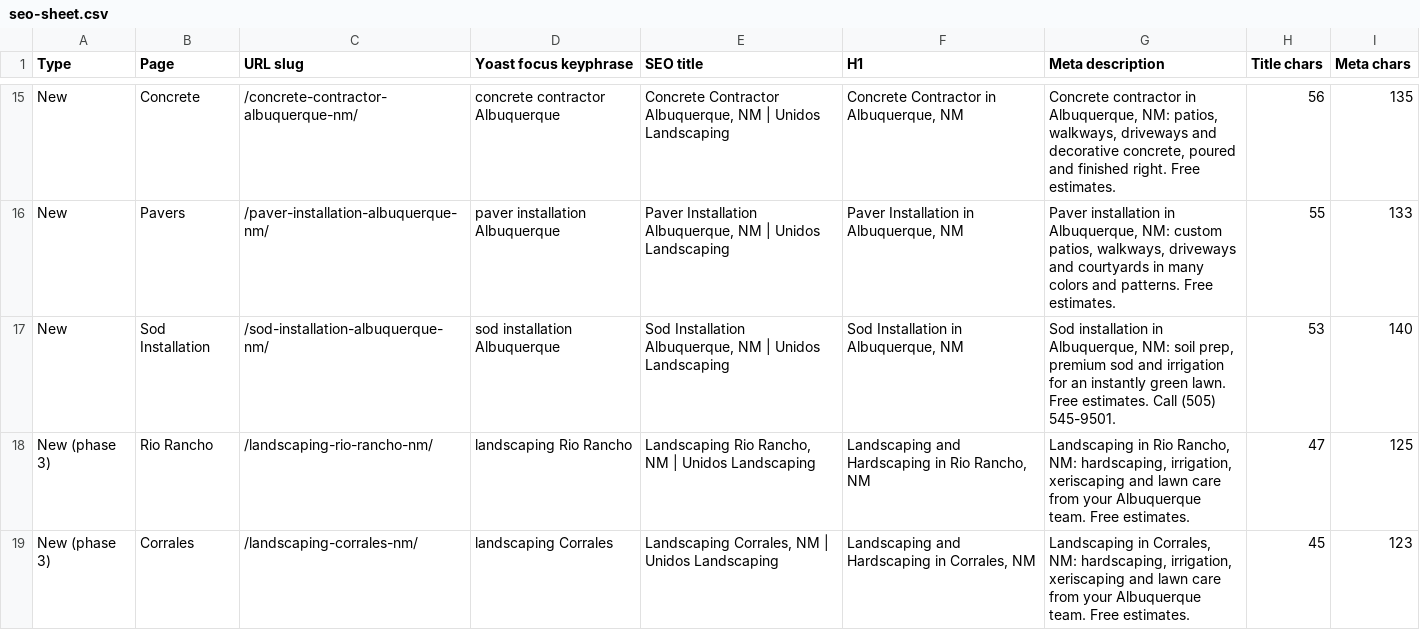
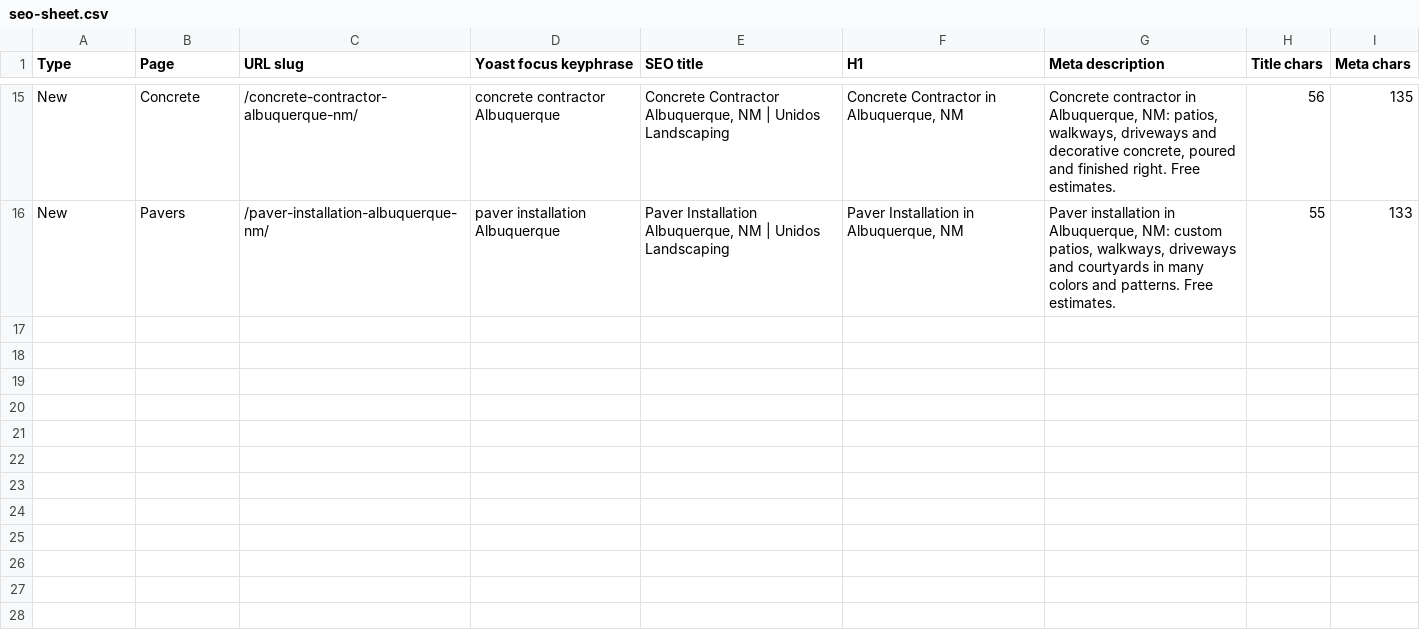
Before and after one commit to techteamseolvit-cell/unidos-landscaping, a CSV file: seo-sheet.csv, drawn as a sheet; only a part is shown, gaps mark what is left out.

```diff
--- a/seo-sheet.csv
+++ b/seo-sheet.csv
@@ -16,4 +16 @@ New,Concrete,/concrete-contractor-albuquerque-nm/,concrete contractor Albuquerqu
 New,Pavers,/paver-installation-albuquerque-nm/,paver installation Albuquerque,"Paver Installation Albuquerque, NM | Unidos Landscaping","Paver Installation in Albuquerque, NM","Paver installation in Albuquerque, NM: custom patios, walkways, driveways and courtyards in many colors and patterns. Free estimates.",55,133
-New,Sod Installation,/sod-installation-albuquerque-nm/,sod installation Albuquerque,"Sod Installation Albuquerque, NM | Unidos Landscaping","Sod Installation in Albuquerque, NM","Sod installation in Albuquerque, NM: soil prep, premium sod and irrigation for an instantly green lawn. Free estimates. Call (505) 545-9501.",53,140
-New (phase 3),Rio Rancho,/landscaping-rio-rancho-nm/,landscaping Rio Rancho,"Landscaping Rio Rancho, NM | Unidos Landscaping","Landscaping and Hardscaping in Rio Rancho, NM","Landscaping in Rio Rancho, NM: hardscaping, irrigation, xeriscaping and lawn care from your Albuquerque team. Free estimates.",47,125
-New (phase 3),Corrales,/landscaping-corrales-nm/,landscaping Corrales,"Landscaping Corrales, NM | Unidos Landscaping","Landscaping and Hardscaping in Corrales, NM","Landscaping in Corrales, NM: hardscaping, irrigation, xeriscaping and lawn care from your Albuquerque team. Free estimates.",45,123
```
Also changed, not shown: 4 other files.
